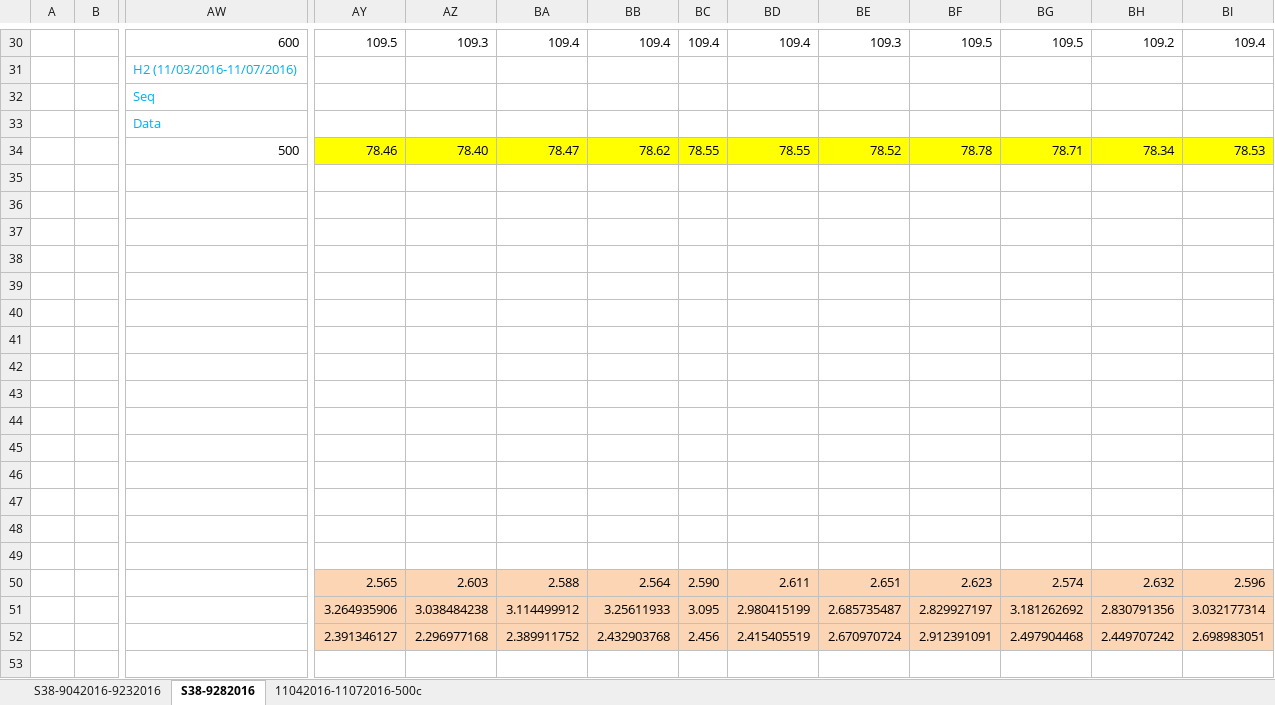
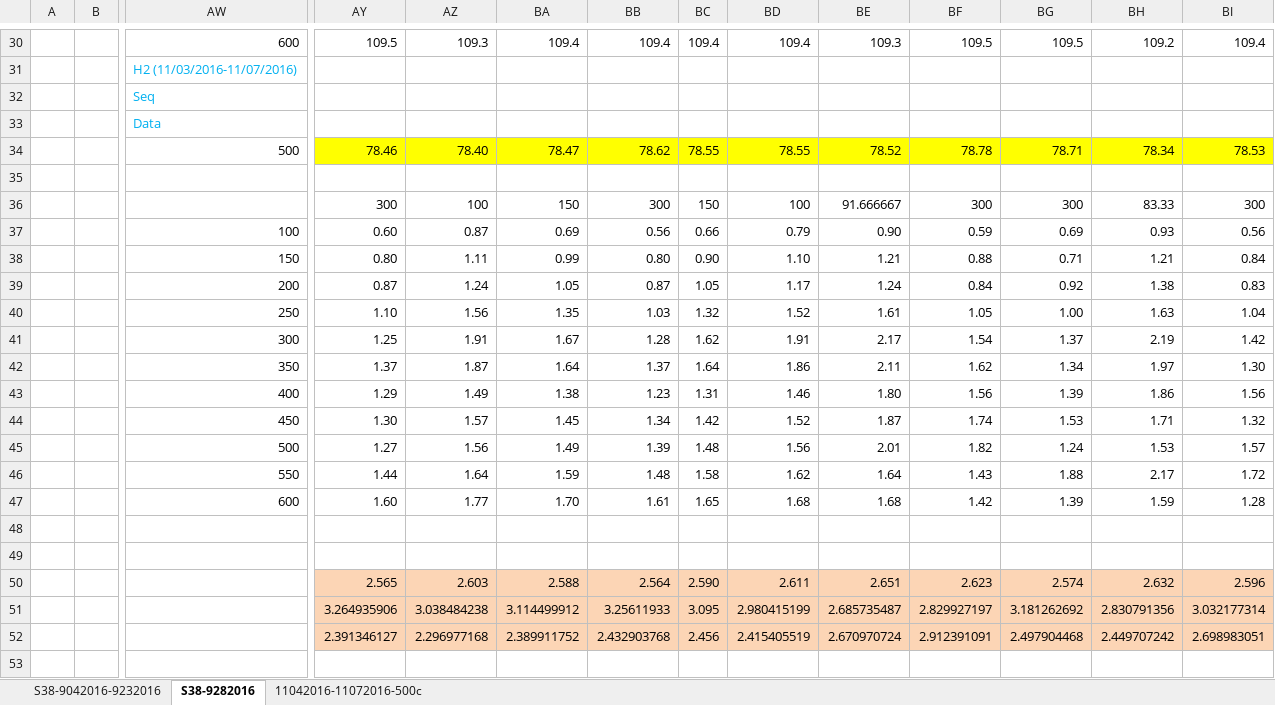
Before and after one commit to jliu4/BE, an Excel workbook: report/Conflat-LENR.xlsx, sheet S38-9282016, drawn as a sheet; only a part is shown, gaps mark what is left out; values as stored, in another font and other column widths than the file's, no borders; charts and pictures not drawn; rows hold the shown columns only; the diff names each change by its address in the sheet, - before the commit and + after, or states it on an @@ line.

```diff
--- a/report/Conflat-LENR.xlsx (sheet S38-9282016)
+++ b/report/Conflat-LENR.xlsx (sheet S38-9282016)
-AY36: (empty)
+AY36: 300
-AZ36: (empty)
+AZ36: 100
-BA36: (empty)
+BA36: 150
-BB36: (empty)
+BB36: 300
-BC36: (empty)
+BC36: 150
-BD36: (empty)
+BD36: 100
-BE36: (empty)
+BE36: 91.666667
-BF36: (empty)
+BF36: 300
-BG36: (empty)
+BG36: 300
-BH36: (empty)
+BH36: 83.33
-BI36: (empty)
+BI36: 300
-row 37: (empty)
+row 37:  |  | 100 | 0.60 | 0.87 | 0.69 | 0.56 | 0.66 | 0.79 | 0.90 | 0.59 | 0.69 | 0.93 | 0.56
-row 38: (empty)
+row 38:  |  | 150 | 0.80 | 1.11 | 0.99 | 0.80 | 0.90 | 1.10 | 1.21 | 0.88 | 0.71 | 1.21 | 0.84
-row 39: (empty)
+row 39:  |  | 200 | 0.87 | 1.24 | 1.05 | 0.87 | 1.05 | 1.17 | 1.24 | 0.84 | 0.92 | 1.38 | 0.83
-row 40: (empty)
+row 40:  |  | 250 | 1.10 | 1.56 | 1.35 | 1.03 | 1.32 | 1.52 | 1.61 | 1.05 | 1.00 | 1.63 | 1.04
-row 41: (empty)
+row 41:  |  | 300 | 1.25 | 1.91 | 1.67 | 1.28 | 1.62 | 1.91 | 2.17 | 1.54 | 1.37 | 2.19 | 1.42
-row 42: (empty)
+row 42:  |  | 350 | 1.37 | 1.87 | 1.64 | 1.37 | 1.64 | 1.86 | 2.11 | 1.62 | 1.34 | 1.97 | 1.30
-row 43: (empty)
+row 43:  |  | 400 | 1.29 | 1.49 | 1.38 | 1.23 | 1.31 | 1.46 | 1.80 | 1.56 | 1.39 | 1.86 | 1.56
-row 44: (empty)
+row 44:  |  | 450 | 1.30 | 1.57 | 1.45 | 1.34 | 1.42 | 1.52 | 1.87 | 1.74 | 1.53 | 1.71 | 1.32
-row 45: (empty)
+row 45:  |  | 500 | 1.27 | 1.56 | 1.49 | 1.39 | 1.48 | 1.56 | 2.01 | 1.82 | 1.24 | 1.53 | 1.57
-row 46: (empty)
+row 46:  |  | 550 | 1.44 | 1.64 | 1.59 | 1.48 | 1.58 | 1.62 | 1.64 | 1.43 | 1.88 | 2.17 | 1.72
-row 47: (empty)
+row 47:  |  | 600 | 1.60 | 1.77 | 1.70 | 1.61 | 1.65 | 1.68 | 1.68 | 1.42 | 1.39 | 1.59 | 1.28
```
Also changed, not shown: charts or pictures, 5 other files.
